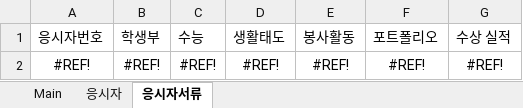
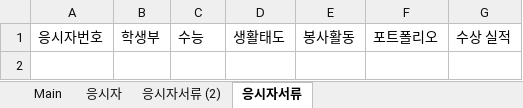
Before and after one commit to hyunjunyun/Excel, an Excel workbook: 전국대회/강원/2020전국_강원.xlsm, sheet 응시자서류, drawn as a sheet; values as stored, in another font and other column widths than the file's, no borders; the diff names each change by its address in the sheet, - before the commit and + after, or states it on an @@ line.

```diff
--- a/전국대회/강원/2020전국_강원.xlsm (sheet 응시자서류)
+++ b/전국대회/강원/2020전국_강원.xlsm (sheet 응시자서류)
+sheet tab: 응시자서류 (2)
-row 2: #REF! | #REF! | #REF! | #REF! | #REF! | #REF! | #REF!
```
Also changed, not shown: charts or pictures.
